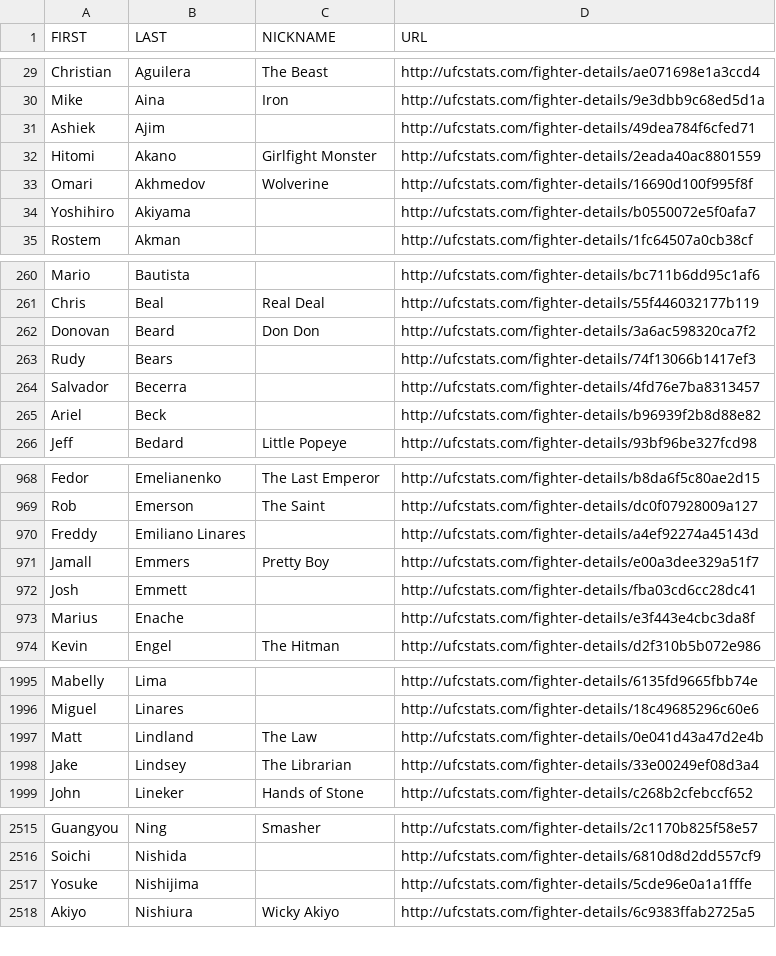
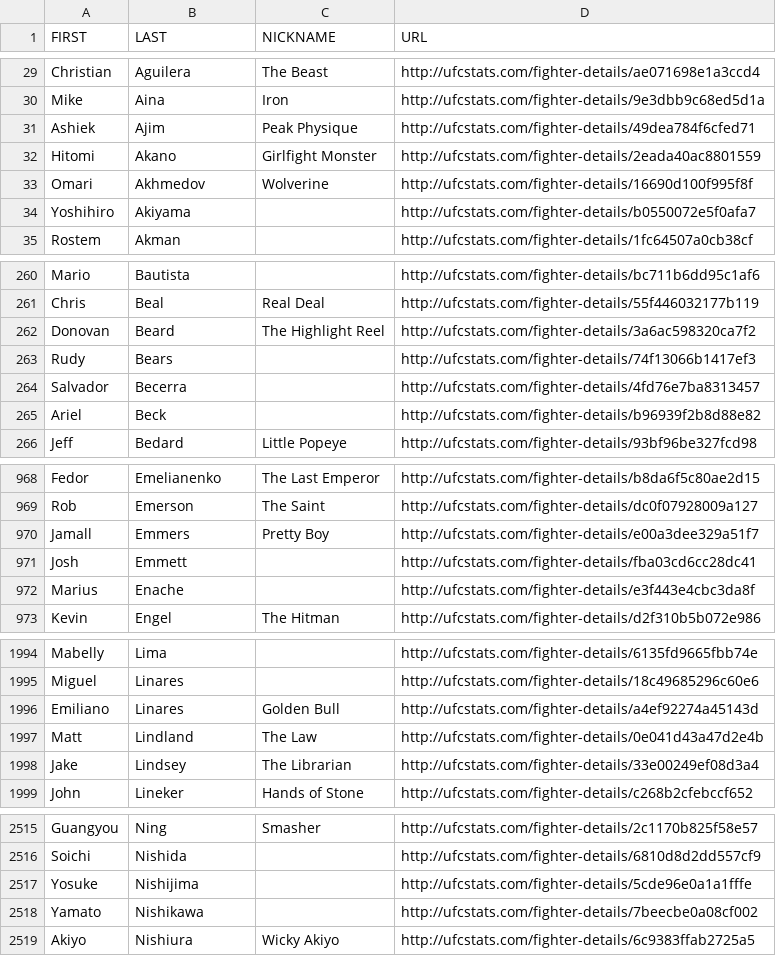
Before and after one commit to YashD5291/UFC-Stats-Scrap, a CSV file: ufc_fighter_details.csv, drawn as a sheet; only a part is shown, gaps mark what is left out; the diff covers the shown part only.

```diff
--- a/ufc_fighter_details.csv
+++ b/ufc_fighter_details.csv
@@ -30,3 +30,3 @@ Christian,Aguilera,The Beast,http://ufcstats.com/fighter-details/ae071698e1a3ccd
 Mike,Aina,Iron,http://ufcstats.com/fighter-details/9e3dbb9c68ed5d1a
-Ashiek,Ajim,,http://ufcstats.com/fighter-details/49dea784f6cfed71
+Ashiek,Ajim,Peak Physique,http://ufcstats.com/fighter-details/49dea784f6cfed71
 Hitomi,Akano,Girlfight Monster,http://ufcstats.com/fighter-details/2eada40ac8801559
@@ -261,3 +261,3 @@ Mario,Bautista,,http://ufcstats.com/fighter-details/bc711b6dd95c1af6
 Chris,Beal,Real Deal,http://ufcstats.com/fighter-details/55f446032177b119
-Donovan,Beard,Don Don,http://ufcstats.com/fighter-details/3a6ac598320ca7f2
+Donovan,Beard,The Highlight Reel,http://ufcstats.com/fighter-details/3a6ac598320ca7f2
 Rudy,Bears,,http://ufcstats.com/fighter-details/74f13066b1417ef3
@@ -969,3 +969,2 @@ Fedor,Emelianenko,The Last Emperor,http://ufcstats.com/fighter-details/b8da6f5c8
 Rob,Emerson,The Saint,http://ufcstats.com/fighter-details/dc0f07928009a127
-Freddy,Emiliano Linares,,http://ufcstats.com/fighter-details/a4ef92274a45143d
 Jamall,Emmers,Pretty Boy,http://ufcstats.com/fighter-details/e00a3dee329a51f7
@@ -1996,2 +1995,3 @@ Mabelly,Lima,,http://ufcstats.com/fighter-details/6135fd9665fbb74e
 Miguel,Linares,,http://ufcstats.com/fighter-details/18c49685296c60e6
+Emiliano,Linares,Golden Bull,http://ufcstats.com/fighter-details/a4ef92274a45143d
 Matt,Lindland,The Law,http://ufcstats.com/fighter-details/0e041d43a47d2e4b
@@ -2517,2 +2517,3 @@ Soichi,Nishida,,http://ufcstats.com/fighter-details/6810d8d2dd557cf9
 Yosuke,Nishijima,,http://ufcstats.com/fighter-details/5cde96e0a1a1fffe
+Yamato,Nishikawa,,http://ufcstats.com/fighter-details/7beecbe0a08cf002
 Akiyo,Nishiura,Wicky Akiyo,http://ufcstats.com/fighter-details/6c9383ffab2725a5
```
Also changed, not shown: 2 edited cells elsewhere in this file, ufc_fighter_tott.csv.
